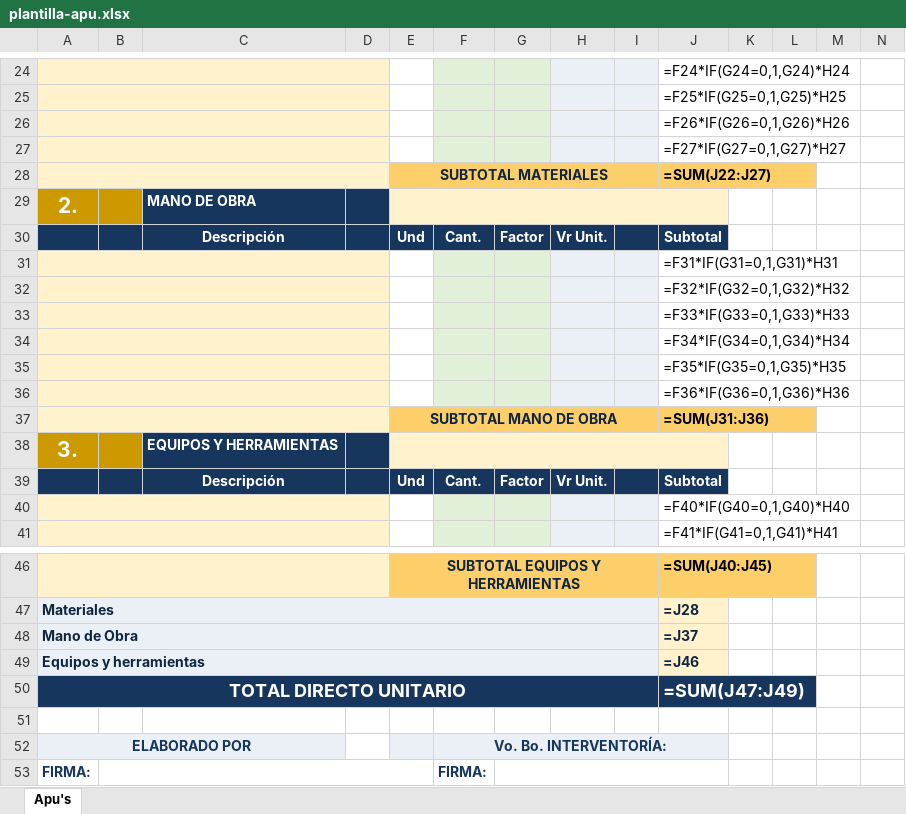
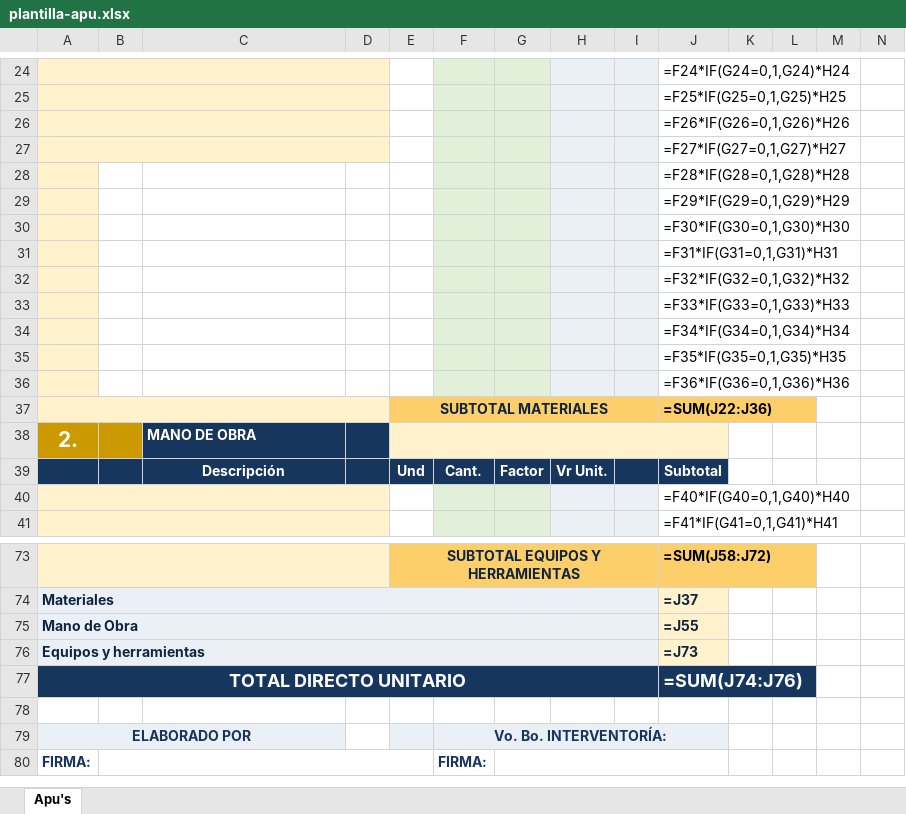
Before and after one commit to hfhr2016-debug/formulario-obra, an Excel workbook: public/plantilla-apu.xlsx, sheet Apu's, drawn as a sheet; only a part is shown, gaps mark what is left out; values as stored, in another font and other column widths than the file's, no borders; formulas without a stored value are shown as written; charts and pictures not drawn; removed rows and columns are numbered as before the commit, all else as after; rows hold the shown columns only; the diff covers the shown part only; the diff names each change by its address in the sheet, - before the commit and + after, or states it on an @@ line.

```diff
--- a/public/plantilla-apu.xlsx (sheet Apu's)
+++ b/public/plantilla-apu.xlsx (sheet Apu's)
-row 28:  |  |  |  | SUBTOTAL MATERIALES |  |  |  |  | =SUM(J22:J27)
@@ row 30 moved to row 57: Descripción @@
+row 28:  |  |  |  |  |  |  |  |  | =F28*IF(G28=0,1,G28)*H28
+row 29:  |  |  |  |  |  |  |  |  | =F29*IF(G29=0,1,G29)*H29
+row 30:  |  |  |  |  |  |  |  |  | =F30*IF(G30=0,1,G30)*H30
-A31:D31 merged
-A32:D32 merged
-A33:D33 merged
-A34:D34 merged
-A35:D35 merged
-A36:D36 merged
-row 37:  |  |  |  | SUBTOTAL MANO DE OBRA |  |  |  |  | =SUM(J31:J36)
@@ row 38 moved to row 56: 3. @@
+row 37:  |  |  |  | SUBTOTAL MATERIALES |  |  |  |  | =SUM(J22:J36)
@@ row 29 moved to row 38: 2. @@
-J73: =SUM(J40:J45)
+J73: =SUM(J58:J72)
-J74: =J28
+J74: =J37
-J75: =J37
+J75: =J55
-J76: =J46
+J76: =J73
-J77: =SUM(J47:J49)
+J77: =SUM(J74:J76)
```
Also changed, not shown: 25 added rows elsewhere in this sheet.
